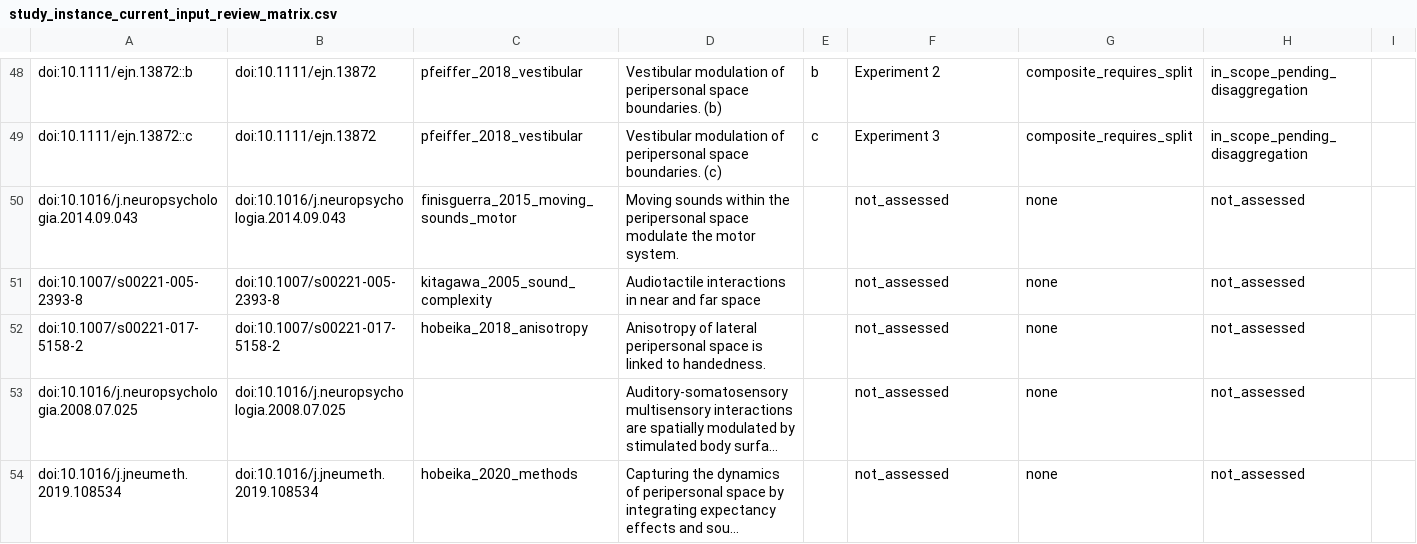
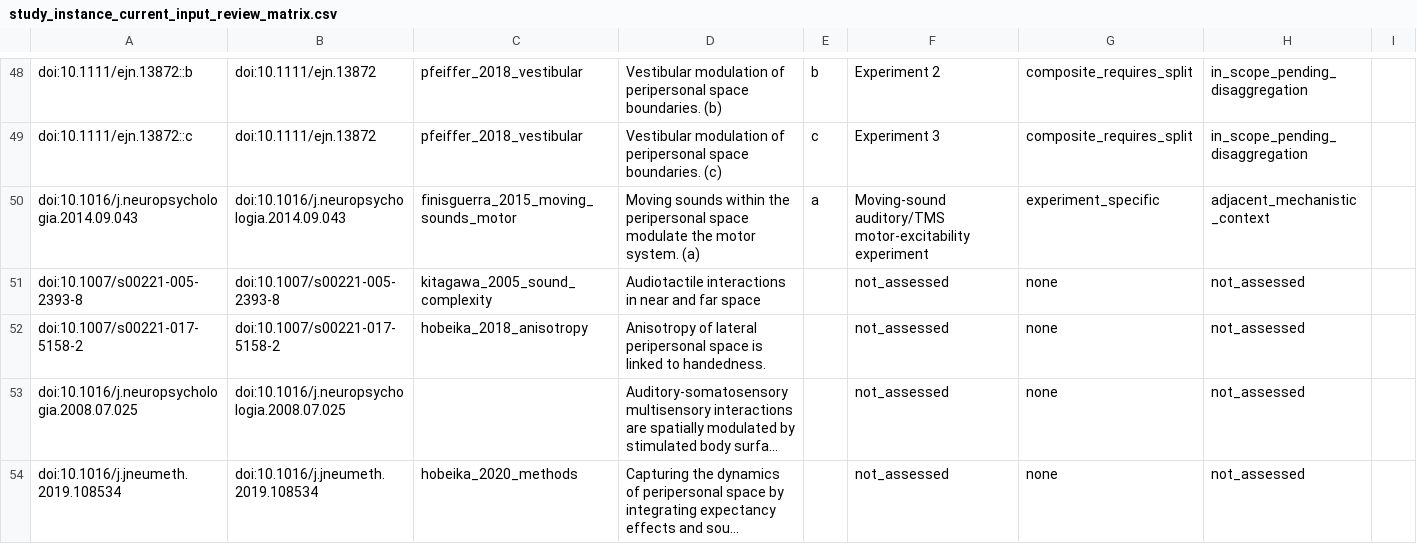
Before and after one commit to GeorgeFejer91/pps-kit, a CSV file: For-AI/research/literature/audiotactile-paper-metadata-audit/publication-parameter-matrix/study_instance_current_input_review_matrix.csv, drawn as a sheet; only a part is shown, gaps mark what is left out; long unchanged cells end in …; the diff names each change by its address in the sheet, - before the commit and + after, or states it on an @@ line.

Commit message:
fix(research): retain mechanistic boundary in frozen citation corpus

```diff
--- a/For-AI/research/literature/audiotactile-paper-metadata-audit/publication-parameter-matrix/study_instance_current_input_review_matrix.csv
+++ b/For-AI/research/literature/audiotactile-paper-metadata-audit/publication-parameter-matrix/study_instance_current_input_review_matrix.csv
-D50: …motor system.
+D50: …motor system. (a)
-E50: (empty)
+E50: a
-F50: not_assessed
+F50: Moving-sound auditory/TMS motor-excitability experiment
-G50: none
+G50: experiment_specific
-H50: not_assessed
+H50: adjacent_mechanistic_context
```
Also changed, not shown: For-AI/research/literature/audiotactile-paper-metadata-audit/publication-parameter-matrix/publication_current_input_review_matrix.csv, For-AI/research/literature/audiotactile-paper-metadata-audit/publication-parameter-matrix/publication_current_toolkit_input_matrix.csv, 36 other files.
